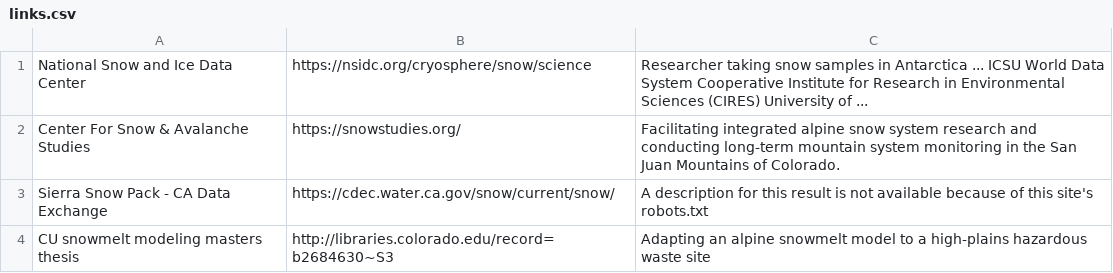
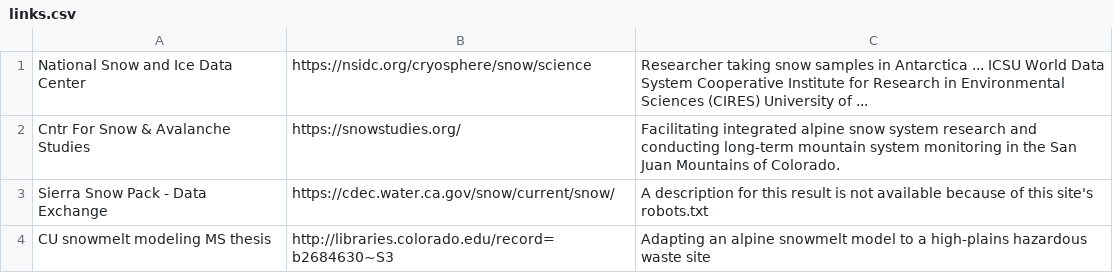
Before and after one commit to jimmoffitt/snowbot, a CSV file: snowbot/config/data/links/links.csv, drawn as a sheet.

Commit message:
JM: still implementing curated links.

```diff
--- a/snowbot/config/data/links/links.csv
+++ b/snowbot/config/data/links/links.csv
@@ -1,4 +1,4 @@
 National Snow and Ice Data Center; https://nsidc.org/cryosphere/snow/science ; Researcher taking snow samples in Antarctica ... ICSU World Data System Cooperative Institute for Research in Environmental Sciences (CIRES) University of ...
-Center For Snow & Avalanche Studies; https://snowstudies.org/ ; Facilitating integrated alpine snow system research and conducting long-term mountain system monitoring in the San Juan Mountains of Colorado.
-Sierra Snow Pack - CA Data Exchange; https://cdec.water.ca.gov/snow/current/snow/ ; A description for this result is not available because of this site's robots.txt
-CU snowmelt modeling masters thesis; http://libraries.colorado.edu/record=b2684630~S3 ; Adapting an alpine snowmelt model to a high-plains hazardous waste site
+Cntr For Snow & Avalanche Studies; https://snowstudies.org/ ; Facilitating integrated alpine snow system research and conducting long-term mountain system monitoring in the San Juan Mountains of Colorado.
+Sierra Snow Pack - Data Exchange; https://cdec.water.ca.gov/snow/current/snow/ ; A description for this result is not available because of this site's robots.txt
+CU snowmelt modeling MS thesis; http://libraries.colorado.edu/record=b2684630~S3 ; Adapting an alpine snowmelt model to a high-plains hazardous waste site
```
Also changed, not shown: 1 other file.
